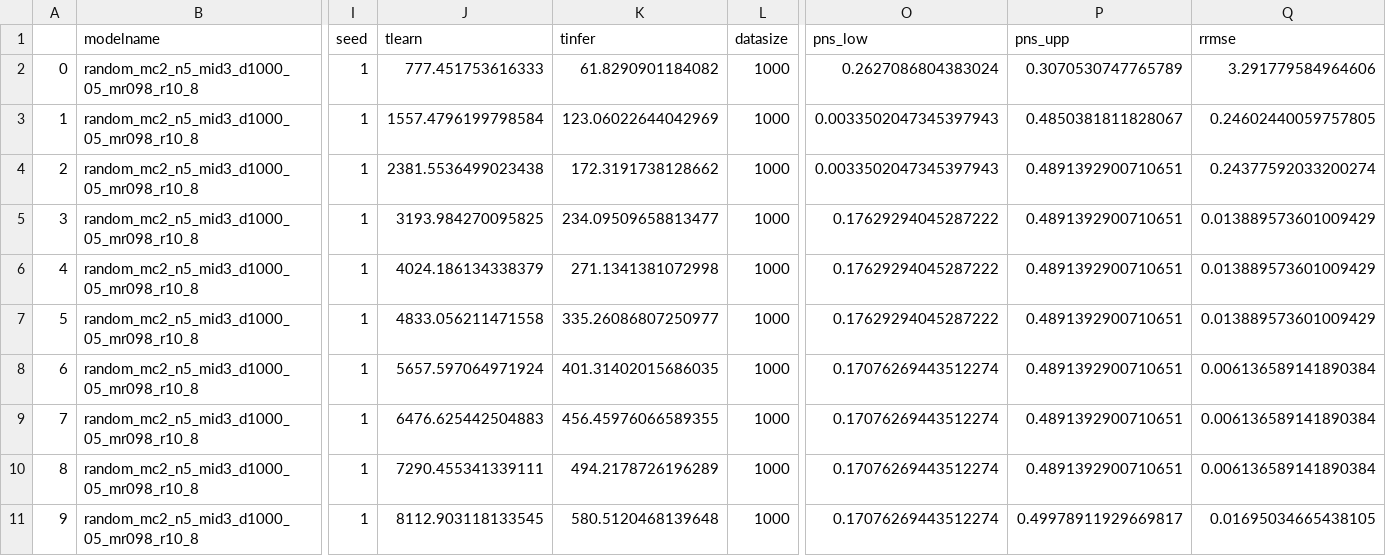
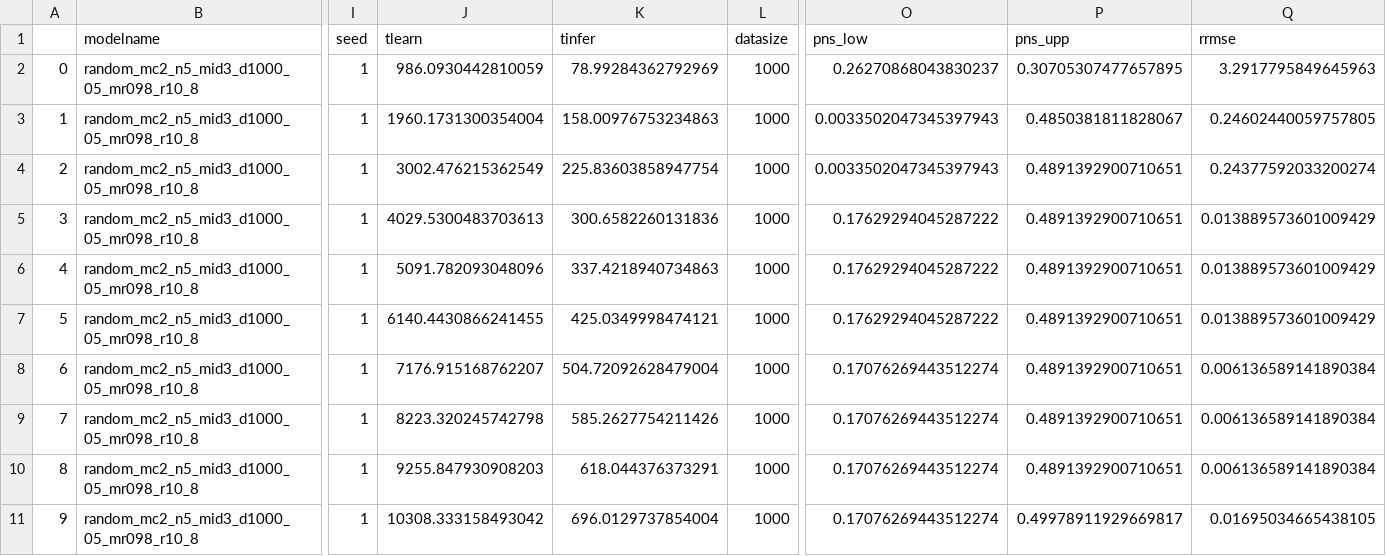
Before and after one commit to PGM-Lab/bcause, a CSV file: papers/gradient_journal/results/synthetic/s123/random_mc2_n5_mid3_d1000_05_mr098_r10_8_uai_GDCC_x50_iter100_tol1e-07_s1.csv, drawn as a sheet; only a part is shown, gaps mark what is left out; the diff names each change by its address in the sheet, - before the commit and + after, or states it on an @@ line.

```diff
--- a/papers/gradient_journal/results/synthetic/s123/random_mc2_n5_mid3_d1000_05_mr098_r10_8_uai_GDCC_x50_iter100_tol1e-07_s1.csv
+++ b/papers/gradient_journal/results/synthetic/s123/random_mc2_n5_mid3_d1000_05_mr098_r10_8_uai_GDCC_x50_iter100_tol1e-07_s1.csv
-J2 (tlearn): 777.451753616333
+J2 (tlearn): 986.0930442810059
-K2 (tinfer): 61.8290901184082
+K2 (tinfer): 78.99284362792969
-O2 (pns_low): 0.2627086804383024
+O2 (pns_low): 0.26270868043830237
-P2 (pns_upp): 0.3070530747765789
+P2 (pns_upp): 0.30705307477657895
-Q2 (rrmse): 3.291779584964606
+Q2 (rrmse): 3.2917795849645963
-J3 (tlearn): 1557.4796199798584
+J3 (tlearn): 1960.1731300354004
-K3 (tinfer): 123.06022644042969
+K3 (tinfer): 158.00976753234863
-J4 (tlearn): 2381.5536499023438
+J4 (tlearn): 3002.476215362549
-K4 (tinfer): 172.3191738128662
+K4 (tinfer): 225.83603858947754
-J5 (tlearn): 3193.984270095825
+J5 (tlearn): 4029.5300483703613
-K5 (tinfer): 234.09509658813477
+K5 (tinfer): 300.6582260131836
-J6 (tlearn): 4024.186134338379
+J6 (tlearn): 5091.782093048096
-K6 (tinfer): 271.1341381072998
+K6 (tinfer): 337.4218940734863
-J7 (tlearn): 4833.056211471558
+J7 (tlearn): 6140.4430866241455
-K7 (tinfer): 335.26086807250977
+K7 (tinfer): 425.0349998474121
-J8 (tlearn): 5657.597064971924
+J8 (tlearn): 7176.915168762207
-K8 (tinfer): 401.31402015686035
+K8 (tinfer): 504.72092628479004
-J9 (tlearn): 6476.625442504883
+J9 (tlearn): 8223.320245742798
-K9 (tinfer): 456.45976066589355
+K9 (tinfer): 585.2627754211426
-J10 (tlearn): 7290.455341339111
+J10 (tlearn): 9255.847930908203
-K10 (tinfer): 494.2178726196289
+K10 (tinfer): 618.044376373291
-J11 (tlearn): 8112.903118133545
+J11 (tlearn): 10308.333158493042
-K11 (tinfer): 580.5120468139648
+K11 (tinfer): 696.0129737854004
```
Also changed, not shown: papers/gradient_journal/results/synthetic/s123/random_mc2_n5_mid3_d1000_05_mr098_r10_8_uai_EMCC_x50_iter100_tol1e-07_s1.csv, 8 other files.
